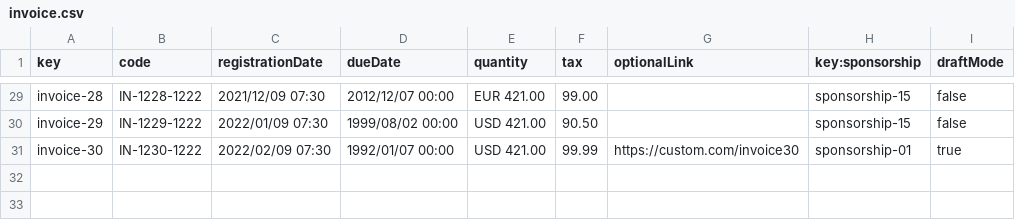
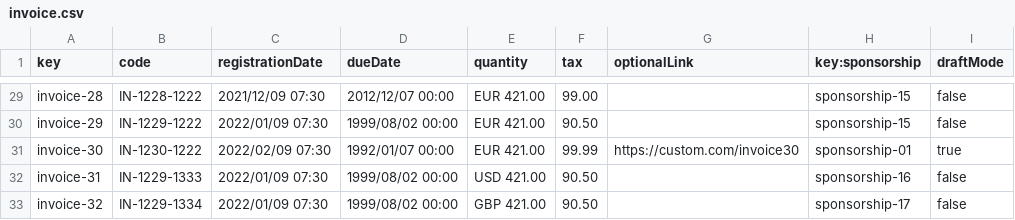
Before and after one commit to DP2-C1-011/DP2-C1.011, a CSV file: src/main/webapp/WEB-INF/resources/sample-data/invoice.csv, drawn as a sheet; only a part is shown, gaps mark what is left out; the diff covers the shown part only; the diff names each change by its address in the sheet, - before the commit and + after, or states it on an @@ line.

```diff
--- a/src/main/webapp/WEB-INF/resources/sample-data/invoice.csv
+++ b/src/main/webapp/WEB-INF/resources/sample-data/invoice.csv
-E30:E31 (quantity): USD 421.00
+E30:E31 (quantity): EUR 421.00
+row 32: invoice-31 | IN-1229-1333 | 2022/01/09 07:30 | 1999/08/02 00:00 | USD 421.00 | 90.50 |  | sponsorship-16 | false
+row 33: invoice-32 | IN-1229-1334 | 2022/01/09 07:30 | 1999/08/02 00:00 | GBP 421.00 | 90.50 |  | sponsorship-17 | false
```
Also changed, not shown: 18 edited cells elsewhere in this file, src/main/webapp/WEB-INF/resources/sample-data/sponsorship.csv, 41 other files.
